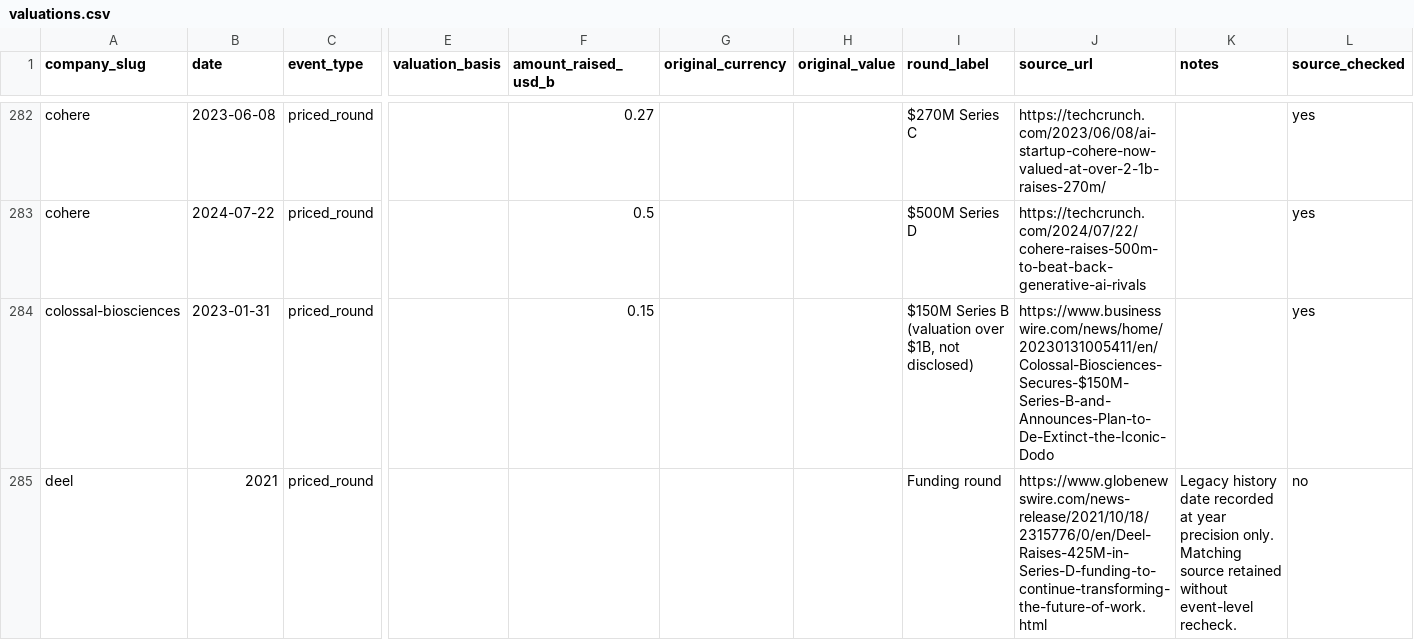
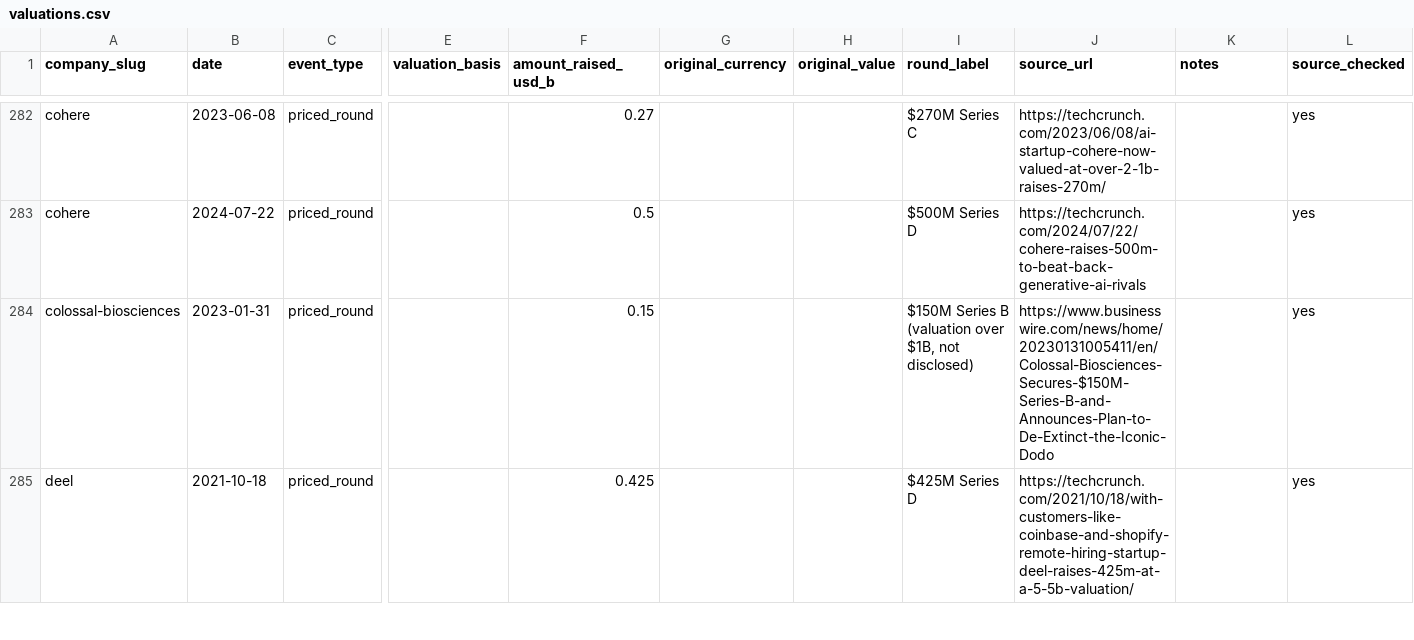
Before and after one commit to JosephTPL/Website, a CSV file: content/data/valuations.csv, drawn as a sheet; only a part is shown, gaps mark what is left out; the diff covers the shown part only; the diff names each change by its address in the sheet, - before the commit and + after, or states it on an @@ line.

Commit message:
data: verify valuation history batch 4

```diff
--- a/content/data/valuations.csv
+++ b/content/data/valuations.csv
-B285 (date): 2021
+B285 (date): 2021-10-18
-F285 (amount_raised_usd_b): (empty)
+F285 (amount_raised_usd_b): 0.425
-I285 (round_label): Funding round
+I285 (round_label): $425M Series D
-J285 (source_url): https://www.globenewswire.com/news-release/2021/10/18/2315776/0/en/Deel-Raises-425M-in-Series-D-funding-to-continue-transforming-the-future-of-work.html
+J285 (source_url): https://techcrunch.com/2021/10/18/with-customers-like-coinbase-and-shopify-remote-hiring-startup-deel-raises-425m-at-a-5-5b-valuation/
-K285 (notes): Legacy history date recorded at year precision only. Matching source retained without event-level recheck.
+K285 (notes): (empty)
-L285 (source_checked): no
+L285 (source_checked): yes
```
Also changed, not shown: 1 added row, 1 removed row and 171 edited cells elsewhere in this file.
